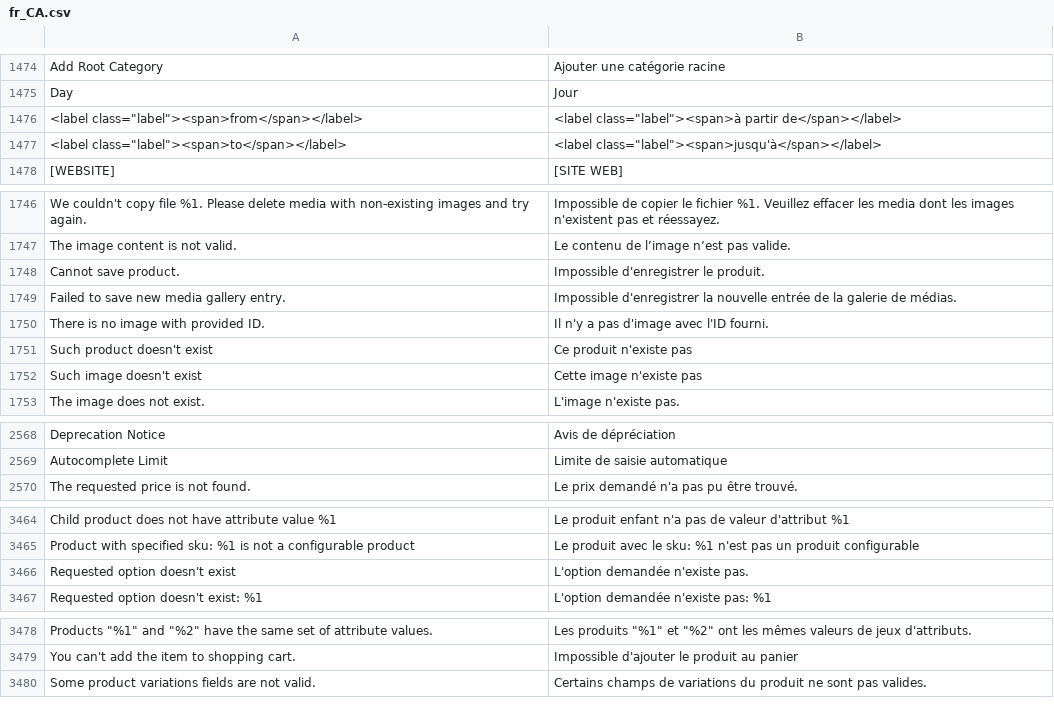
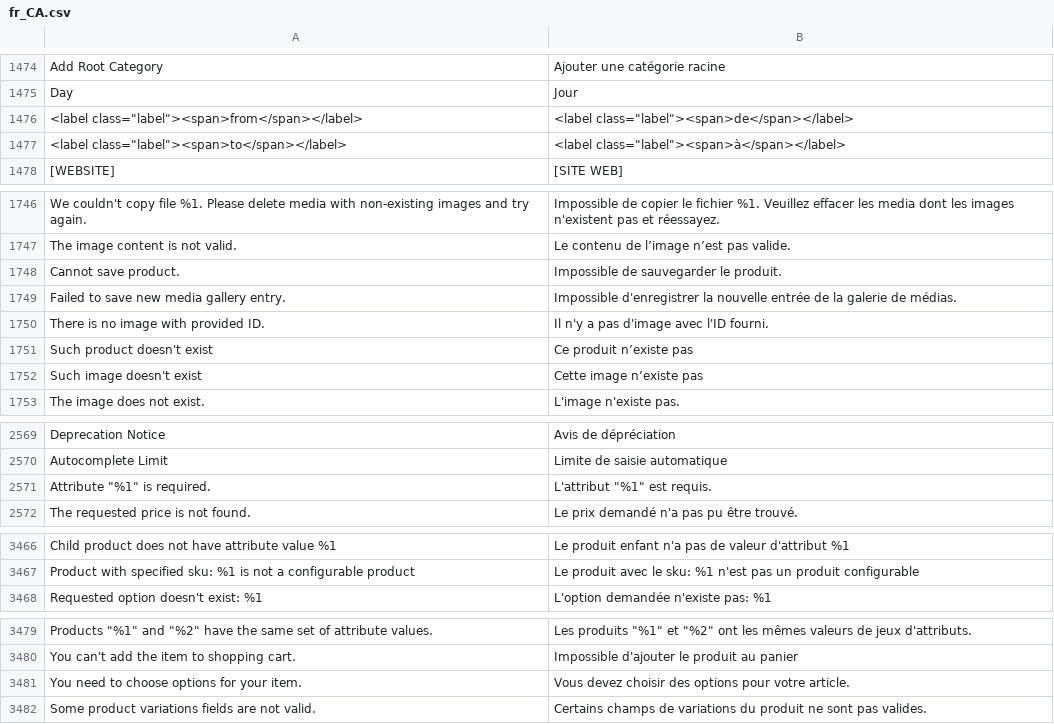
Before and after one commit to magento-l10n/language-fr_CA, a CSV file: fr_CA.csv, drawn as a sheet; only a part is shown, gaps mark what is left out; removed rows and columns are numbered as before the commit, all else as after; the diff covers the shown part only; the diff names each change by its address in the sheet, - before the commit and + after, or states it on an @@ line.

```diff
--- a/fr_CA.csv
+++ b/fr_CA.csv
-B1476: <label class="label"><span>à partir de</span></label>
+B1476: <label class="label"><span>de</span></label>
-B1477: <label class="label"><span>jusqu'à</span></label>
+B1477: <label class="label"><span>à</span></label>
-B1748: Impossible d'enregistrer le produit.
+B1748: Impossible de sauvegarder le produit.
-B1751: Ce produit n'existe pas
+B1751: Ce produit n’existe pas
-B1752: Cette image n'existe pas
+B1752: Cette image n’existe pas
+row 2571: Attribute "%1" is required. | L'attribut "%1" est requis.
-row 3466: Requested option doesn't exist | L'option demandée n'existe pas.
+row 3481: You need to choose options for your item. | Vous devez choisir des options pour votre article.
```
Also changed, not shown: 1 added row, 3 removed rows, 1 moved row and 17 edited cells elsewhere in this file, 1 other file.
